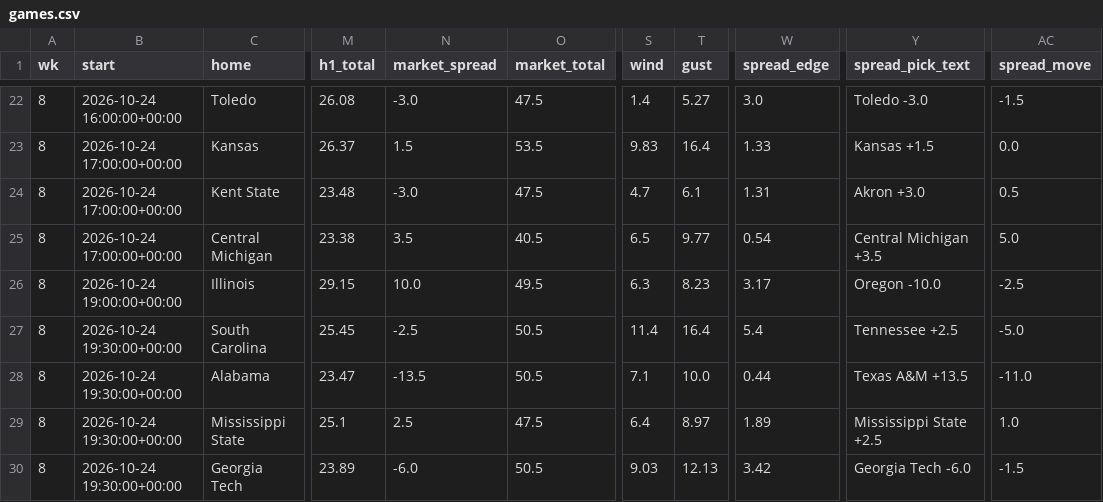
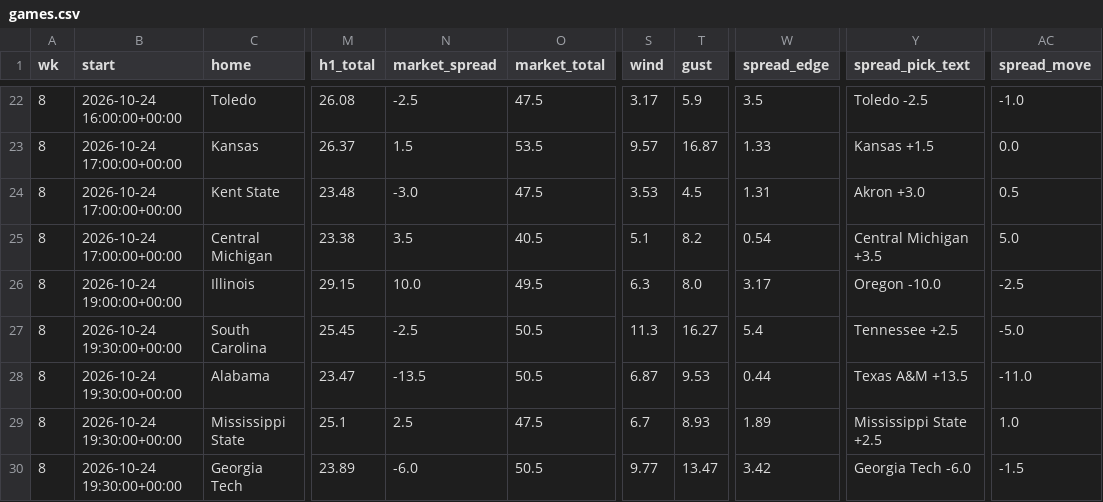
Before and after one commit to jschwich/cfb-model, a CSV file: docs/data/games.csv, drawn as a sheet; only a part is shown, gaps mark what is left out; the diff covers the shown part only; the diff names each change by its address in the sheet, - before the commit and + after, or states it on an @@ line.

```diff
--- a/docs/data/games.csv
+++ b/docs/data/games.csv
-N22 (market_spread): -3.0
+N22 (market_spread): -2.5
-S22 (wind): 1.4
+S22 (wind): 3.17
-T22 (gust): 5.27
+T22 (gust): 5.9
-W22 (spread_edge): 3.0
+W22 (spread_edge): 3.5
-Y22 (spread_pick_text): Toledo -3.0
+Y22 (spread_pick_text): Toledo -2.5
-AC22 (spread_move): -1.5
+AC22 (spread_move): -1.0
-S23 (wind): 9.83
+S23 (wind): 9.57
-T23 (gust): 16.4
+T23 (gust): 16.87
-S24 (wind): 4.7
+S24 (wind): 3.53
-T24 (gust): 6.1
+T24 (gust): 4.5
-S25 (wind): 6.5
+S25 (wind): 5.1
-T25 (gust): 9.77
+T25 (gust): 8.2
-T26 (gust): 8.23
+T26 (gust): 8.0
-S27 (wind): 11.4
+S27 (wind): 11.3
-T27 (gust): 16.4
+T27 (gust): 16.27
-S28 (wind): 7.1
+S28 (wind): 6.87
-T28 (gust): 10.0
+T28 (gust): 9.53
-S29 (wind): 6.4
+S29 (wind): 6.7
-T29 (gust): 8.97
+T29 (gust): 8.93
-S30 (wind): 9.03
+S30 (wind): 9.77
-T30 (gust): 12.13
+T30 (gust): 13.47
```
Also changed, not shown: 162 edited cells elsewhere in this file, 3 other files.
